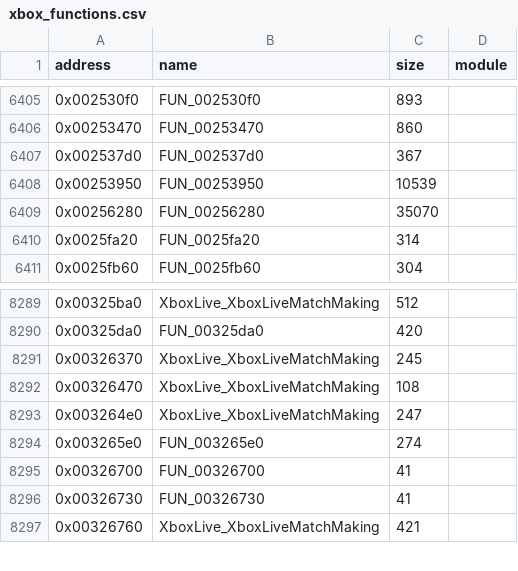
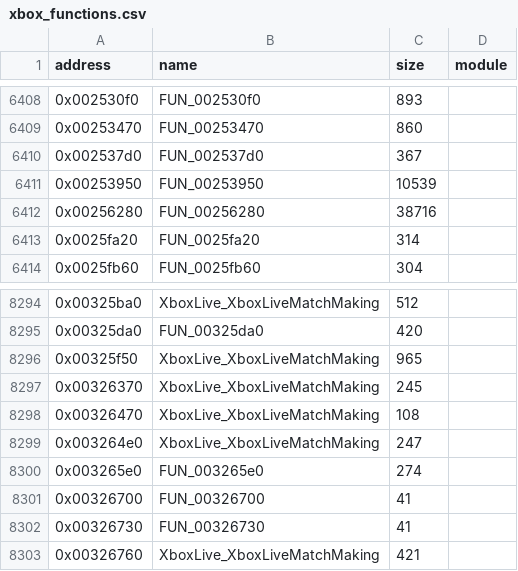
Before and after one commit to jkoehler11/stargate-alliance-decomp, a CSV file: symbols/xbox_functions.csv, drawn as a sheet; only a part is shown, gaps mark what is left out; the diff covers the shown part only.

```diff
--- a/symbols/xbox_functions.csv
+++ b/symbols/xbox_functions.csv
@@ -6408,3 +6411,3 @@ address,name,size,module
 0x00253950,FUN_00253950,10539,
-0x00256280,FUN_00256280,35070,
+0x00256280,FUN_00256280,38716,
 0x0025fa20,FUN_0025fa20,314,
@@ -8290,2 +8295,3 @@ address,name,size,module
 0x00325da0,FUN_00325da0,420,
+0x00325f50,XboxLive_XboxLiveMatchMaking,965,
 0x00326370,XboxLive_XboxLiveMatchMaking,245,
```
Also changed, not shown: 5 added rows elsewhere in this file, inventory/xbe_functions_by_module.csv, 1 other file.
